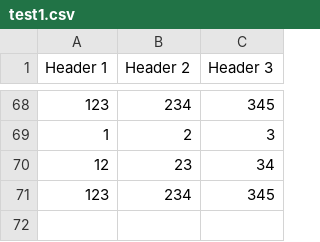
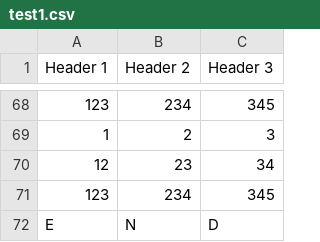
Before and after one commit to informationsea/tableview, a CSV file: test1.csv, drawn as a sheet; only a part is shown, gaps mark what is left out; the diff names each change by its address in the sheet, - before the commit and + after, or states it on an @@ line.

```diff
--- a/test1.csv
+++ b/test1.csv
+row 72: E | N | D
```
Also changed, not shown: 1 other file.
